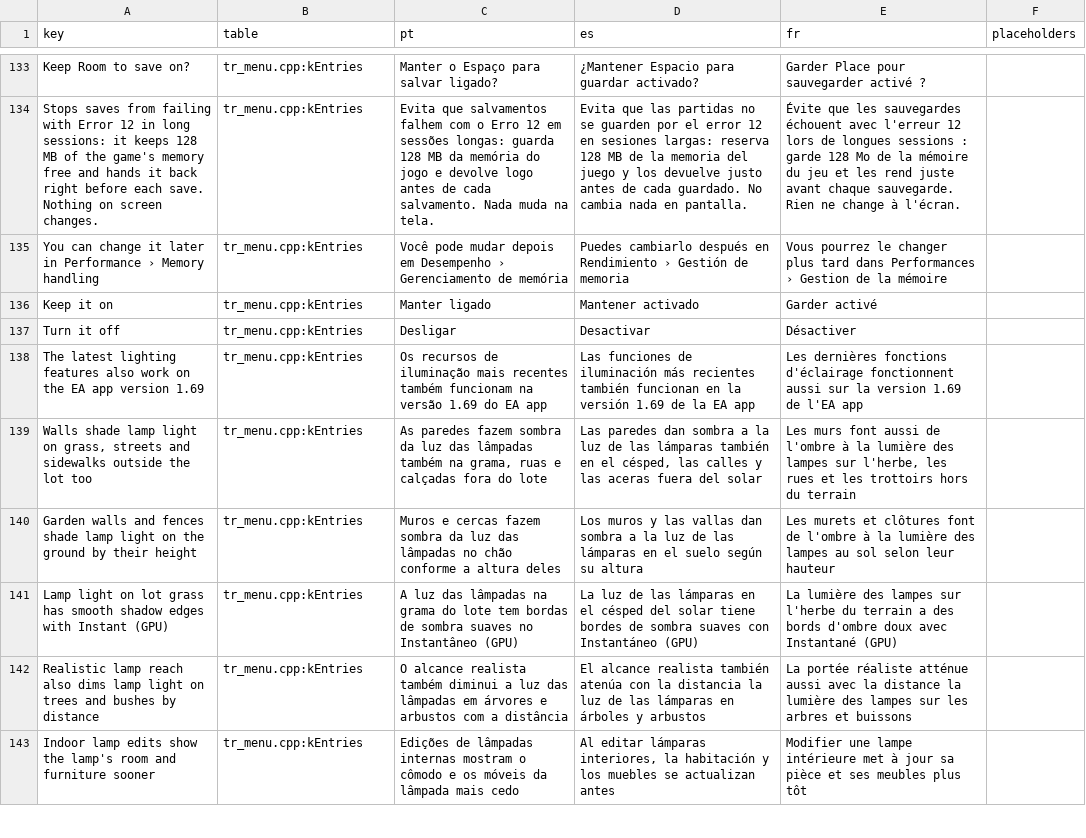
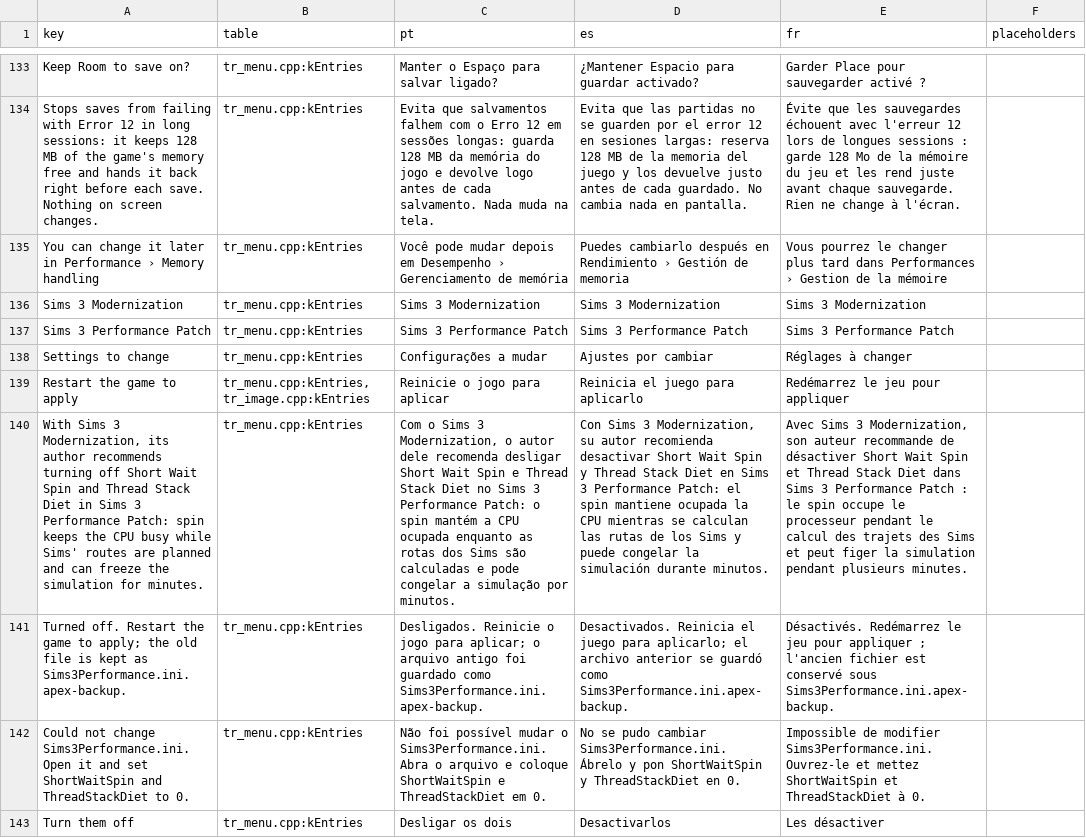
Before and after one commit to loinyx/Sims3-ApexRadiance, a TSV file: i18n/keys.tsv, drawn as a sheet; only a part is shown, gaps mark what is left out; the shorter side is filled out with more unchanged rows; the diff covers the shown part only; the diff names each change by its address in the sheet, - before the commit and + after, or states it on an @@ line.

Commit message:
compatibility: offer to turn off Sims 3 Performance Patch spin
Settings > Compatibility shows Sims 3 Modernization and Sims 3 Performance Patch when loaded. With
both loaded and ShortWaitSpin or ThreadStackDiet on in Sims3Performance.ini, the Compatibility and
Overview recommendations suggest turning them off, and a one-time card asks with the menu closed.
The file changes only on the player's click, after a copy of the old file.

```diff
--- a/i18n/keys.tsv
+++ b/i18n/keys.tsv
+row 136: Sims 3 Modernization | tr_menu.cpp:kEntries | Sims 3 Modernization | Sims 3 Modernization | Sims 3 Modernization
+row 137: Sims 3 Performance Patch | tr_menu.cpp:kEntries | Sims 3 Performance Patch | Sims 3 Performance Patch | Sims 3 Performance Patch
+row 138: Settings to change | tr_menu.cpp:kEntries | Configurações a mudar | Ajustes por cambiar | Réglages à changer
+row 139: Restart the game to apply | tr_menu.cpp:kEntries,tr_image.cpp:kEntries | Reinicie o jogo para aplicar | Reinicia el juego para aplicarlo | Redémarrez le jeu pour appliquer
+row 140: With Sims 3 Modernization, its author recommends turning off Short Wait Spin and Thread Stack Diet in Sims 3 Performance Patch: spin keeps the CPU busy while Sims' routes are planned and can freeze the simulation for minutes. | tr_menu.cpp:kEntries | Com o Sims 3 Modernization, o autor dele recomenda desligar Short Wait Spin e Thread Stack Diet no Sims 3 Performance Patch: o spin mantém a CPU ocupada enquanto as rotas dos Sims são calculadas e pode congelar a simulação por minutos. | Con Sims 3 Modernization, su autor recomienda desactivar Short Wait Spin y Thread Stack Diet en Sims 3 Performance Patch: el spin mantiene ocupada la CPU mientras se calculan las rutas de los Sims y puede congelar la simulación durante minutos. | Avec Sims 3 Modernization, son auteur recommande de désactiver Short Wait Spin et Thread Stack Diet dans Sims 3 Performance Patch : le spin occupe le processeur pendant le calcul des trajets des Sims et peut figer la simulation pendant plusieurs minutes.
+row 141: Turned off. Restart the game to apply; the old file is kept as Sims3Performance.ini.apex-backup. | tr_menu.cpp:kEntries | Desligados. Reinicie o jogo para aplicar; o arquivo antigo foi guardado como Sims3Performance.ini.apex-backup. | Desactivados. Reinicia el juego para aplicarlo; el archivo anterior se guardó como Sims3Performance.ini.apex-backup. | Désactivés. Redémarrez le jeu pour appliquer ; l'ancien fichier est conservé sous Sims3Performance.ini.apex-backup.
+row 142: Could not change Sims3Performance.ini. Open it and set ShortWaitSpin and ThreadStackDiet to 0. | tr_menu.cpp:kEntries | Não foi possível mudar o Sims3Performance.ini. Abra o arquivo e coloque ShortWaitSpin e ThreadStackDiet em 0. | No se pudo cambiar Sims3Performance.ini. Ábrelo y pon ShortWaitSpin y ThreadStackDiet en 0. | Impossible de modifier Sims3Performance.ini. Ouvrez-le et mettez ShortWaitSpin et ThreadStackDiet à 0.
+row 143: Turn them off | tr_menu.cpp:kEntries | Desligar os dois | Desactivarlos | Les désactiver
```
Also changed, not shown: 7 added rows and 1 removed row elsewhere in this file, 28 other files.
